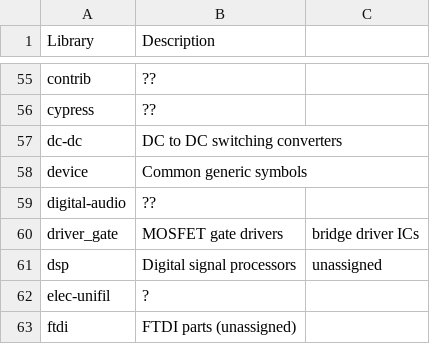
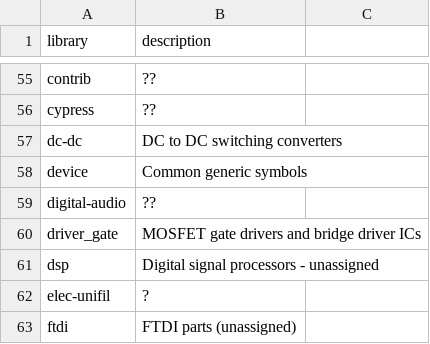
Before and after one commit to KiCad/kicad.github.io, a CSV file: _data/symbols.csv, drawn as a sheet; only a part is shown, gaps mark what is left out; the diff names each change by its address in the sheet, - before the commit and + after, or states it on an @@ line.

Commit message:
Updated data files

```diff
--- a/_data/symbols.csv
+++ b/_data/symbols.csv
-A1: Library
+A1: library
-B1: Description
+B1: description
-B60 (description): MOSFET gate drivers
+B60 (description): MOSFET gate drivers and bridge driver ICs
-C60: bridge driver ICs
+C60: (empty)
-B61 (description): Digital signal processors
+B61 (description): Digital signal processors - unassigned
-C61: unassigned
+C61: (empty)
```
Also changed, not shown: 1 other file.
